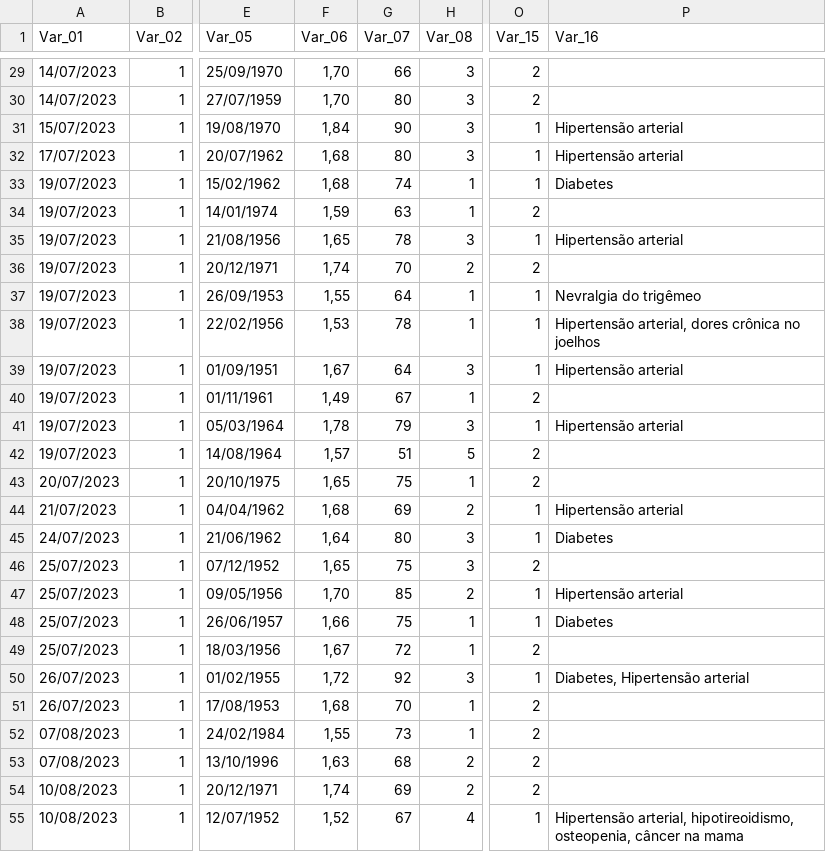
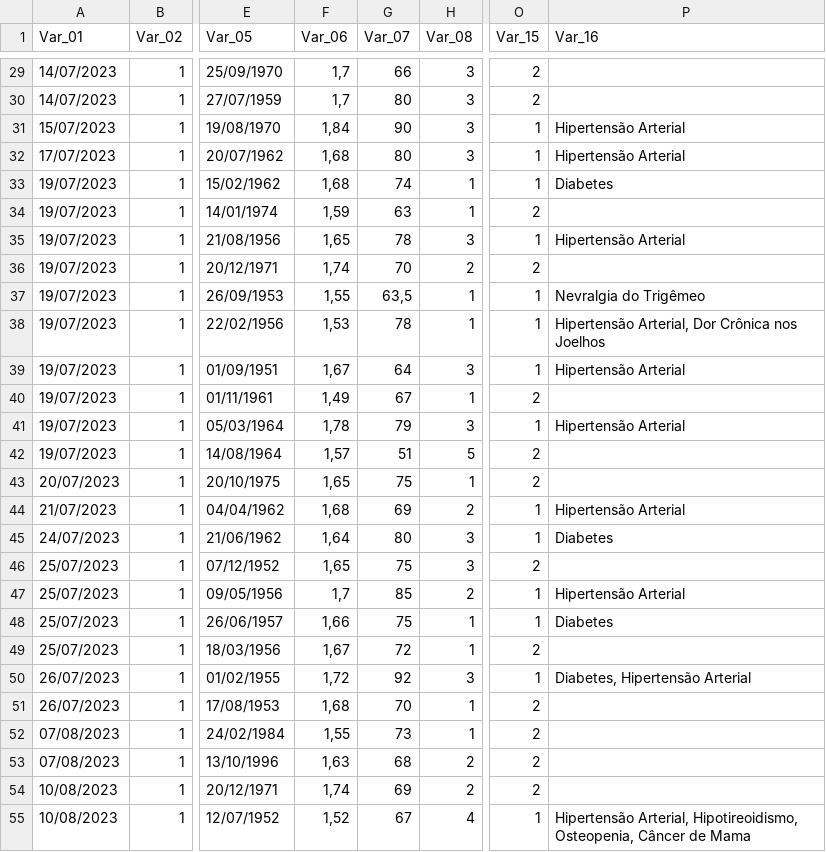
Before and after one commit to karinneregina/Research-on-quality-of-life-assessment, a CSV file: Datasets/Survey_Quality_of_Life.csv, drawn as a sheet; only a part is shown, gaps mark what is left out; the diff covers the shown part only; the diff names each change by its address in the sheet, - before the commit and + after, or states it on an @@ line.

```diff
--- a/Datasets/Survey_Quality_of_Life.csv
+++ b/Datasets/Survey_Quality_of_Life.csv
-F29:F30 (Var_06): 1,70
+F29:F30 (Var_06): 1,7
-P31:P32 (Var_16): Hipertensão arterial
+P31:P32 (Var_16): Hipertensão Arterial
-P35 (Var_16): Hipertensão arterial
+P35 (Var_16): Hipertensão Arterial
-G37 (Var_07): 64
+G37 (Var_07): 63,5
-P37 (Var_16): Nevralgia do trigêmeo
+P37 (Var_16): Nevralgia do Trigêmeo
-P38 (Var_16): Hipertensão arterial, dores crônica no joelhos
+P38 (Var_16): Hipertensão Arterial, Dor Crônica nos Joelhos
-P39 (Var_16): Hipertensão arterial
+P39 (Var_16): Hipertensão Arterial
-P41 (Var_16): Hipertensão arterial
+P41 (Var_16): Hipertensão Arterial
-P44 (Var_16): Hipertensão arterial
+P44 (Var_16): Hipertensão Arterial
-F47 (Var_06): 1,70
+F47 (Var_06): 1,7
-P47 (Var_16): Hipertensão arterial
+P47 (Var_16): Hipertensão Arterial
-P50 (Var_16): Diabetes, Hipertensão arterial
+P50 (Var_16): Diabetes, Hipertensão Arterial
-P55 (Var_16): Hipertensão arterial, hipotireoidismo, osteopenia, câncer na mama
+P55 (Var_16): Hipertensão Arterial, Hipotireoidismo, Osteopenia, Câncer de Mama
```
Also changed, not shown: 32 edited cells elsewhere in this file.
